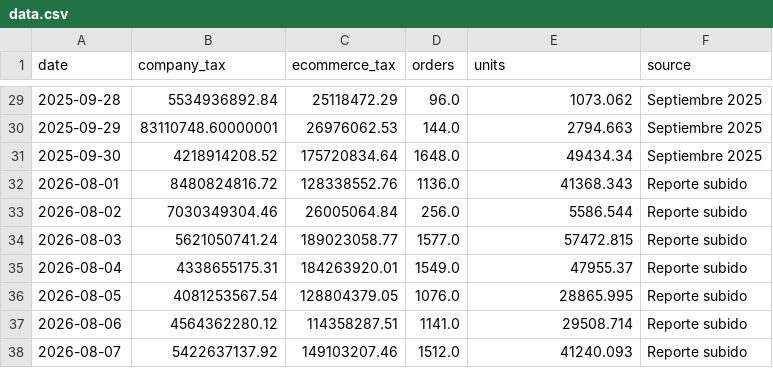
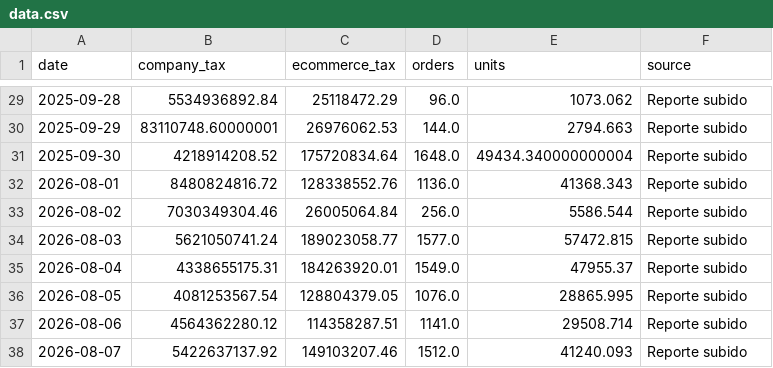
Before and after one commit to 2026-Masonline/masonline-dashboard, a CSV file: data.csv, drawn as a sheet; only a part is shown, gaps mark what is left out; the diff covers the shown part only.

```diff
--- a/data.csv
+++ b/data.csv
@@ -29,4 +29,4 @@ date,company_tax,ecommerce_tax,orders,units,source
-2025-09-28,5534936892.84,25118472.29,96.0,1073.062,Septiembre 2025
-2025-09-29,83110748.60000001,26976062.53,144.0,2794.663,Septiembre 2025
-2025-09-30,4218914208.52,175720834.64,1648.0,49434.34,Septiembre 2025
+2025-09-28,5534936892.84,25118472.29,96.0,1073.062,Reporte subido
+2025-09-29,83110748.60000001,26976062.53,144.0,2794.663,Reporte subido
+2025-09-30,4218914208.52,175720834.64,1648.0,49434.340000000004,Reporte subido
 2026-08-01,8480824816.72,128338552.76,1136.0,41368.343,Reporte subido
```
Also changed, not shown: 31 edited cells elsewhere in this file.
